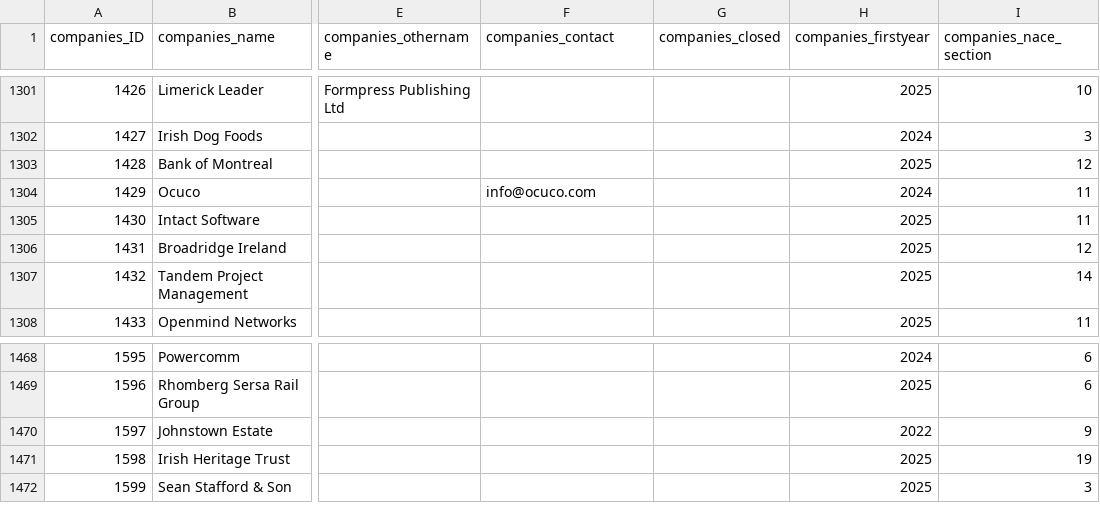
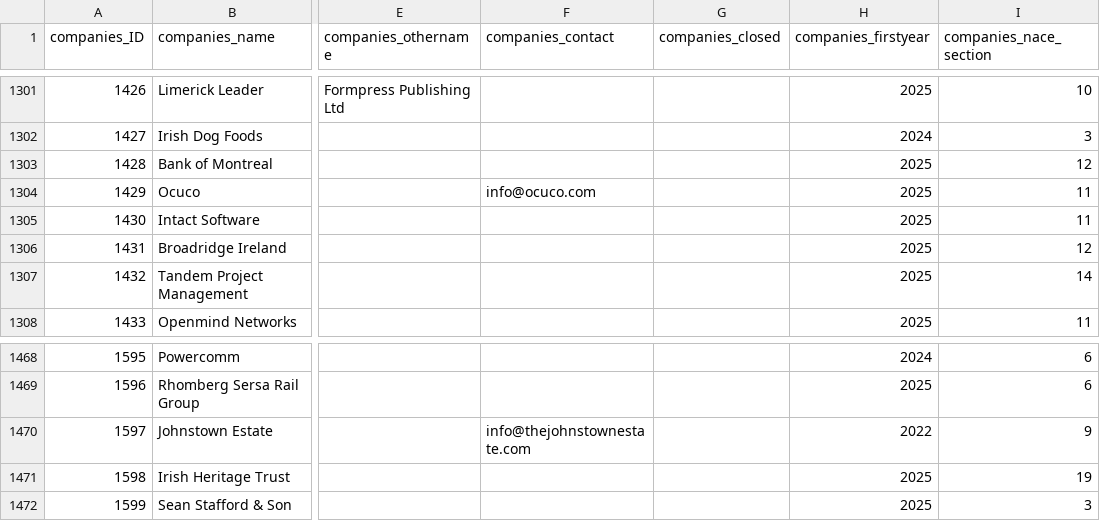
Before and after one commit to zenbuffy/irishGenderPayGap, a CSV file: companies.csv, drawn as a sheet; only a part is shown, gaps mark what is left out; the diff covers the shown part only; the diff names each change by its address in the sheet, - before the commit and + after, or states it on an @@ line.

```diff
--- a/companies.csv
+++ b/companies.csv
-H1304 (companies_firstyear): 2024
+H1304 (companies_firstyear): 2025
-F1470 (companies_contact): (empty)
+F1470 (companies_contact): info@thejohnstownestate.com
```
Also changed, not shown: 14 added rows and 3 edited cells elsewhere in this file.
